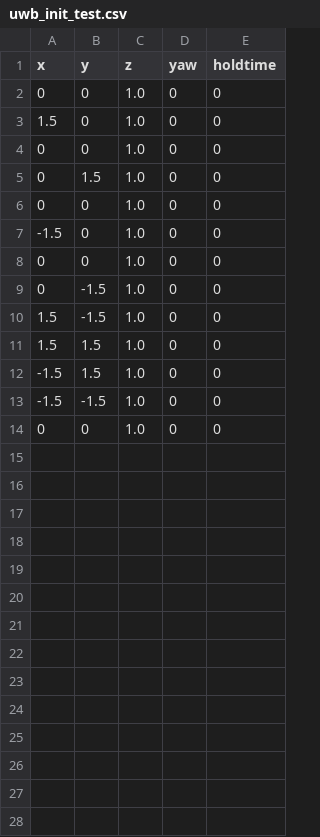
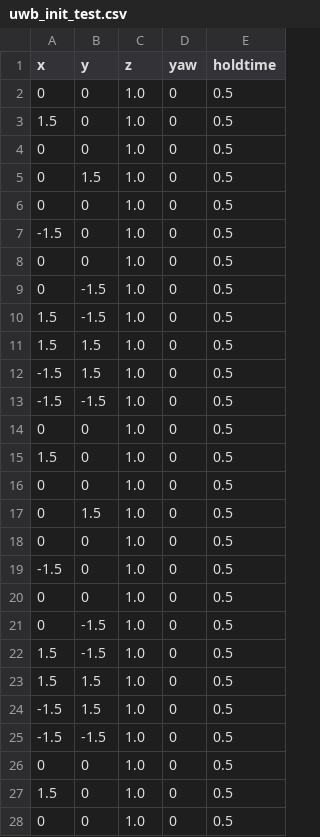
Before and after one commit to aau-cns/flight_stack, a CSV file: src/bw2/bw2_bringup/trajectories/dh_test/uwb_init_test.csv, drawn as a sheet; only a part is shown; the diff covers the shown part only.

```diff
--- a/src/bw2/bw2_bringup/trajectories/dh_test/uwb_init_test.csv
+++ b/src/bw2/bw2_bringup/trajectories/dh_test/uwb_init_test.csv
@@ -1,14 +1,28 @@
 x,y,z,yaw,holdtime
-0,0,1.0,0,0
-1.5,0,1.0,0,0
-0,0,1.0,0,0
-0,1.5,1.0,0,0
-0,0,1.0,0,0
--1.5,0,1.0,0,0
-0,0,1.0,0,0
-0,-1.5,1.0,0,0
-1.5,-1.5,1.0,0,0
-1.5,1.5,1.0,0,0
--1.5,1.5,1.0,0,0
--1.5,-1.5,1.0,0,0
-0,0,1.0,0,0
+0,0,1.0,0,0.5
+1.5,0,1.0,0,0.5
+0,0,1.0,0,0.5
+0,1.5,1.0,0,0.5
+0,0,1.0,0,0.5
+-1.5,0,1.0,0,0.5
+0,0,1.0,0,0.5
+0,-1.5,1.0,0,0.5
+1.5,-1.5,1.0,0,0.5
+1.5,1.5,1.0,0,0.5
+-1.5,1.5,1.0,0,0.5
+-1.5,-1.5,1.0,0,0.5
+0,0,1.0,0,0.5
+1.5,0,1.0,0,0.5
+0,0,1.0,0,0.5
+0,1.5,1.0,0,0.5
+0,0,1.0,0,0.5
+-1.5,0,1.0,0,0.5
+0,0,1.0,0,0.5
+0,-1.5,1.0,0,0.5
+1.5,-1.5,1.0,0,0.5
+1.5,1.5,1.0,0,0.5
+-1.5,1.5,1.0,0,0.5
+-1.5,-1.5,1.0,0,0.5
+0,0,1.0,0,0.5
+1.5,0,1.0,0,0.5
+0,0,1.0,0,0.5
```
Also changed, not shown: 10 added rows elsewhere in this file, 3 other files.
